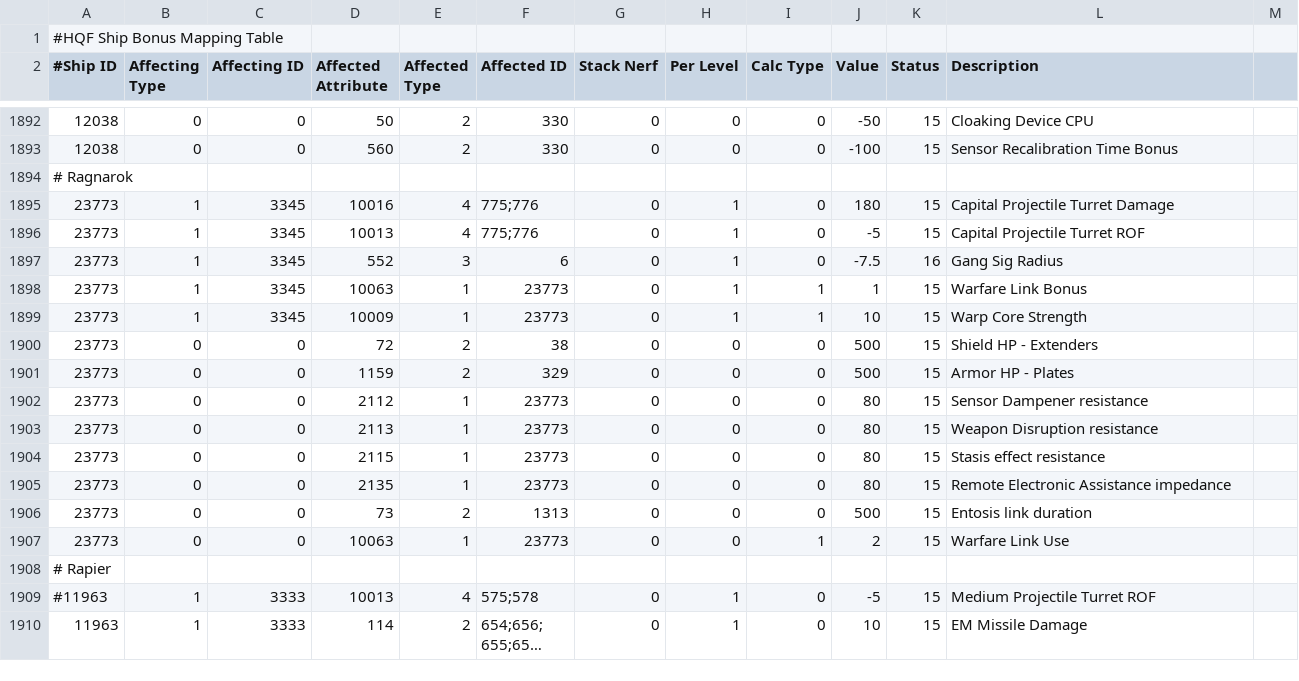
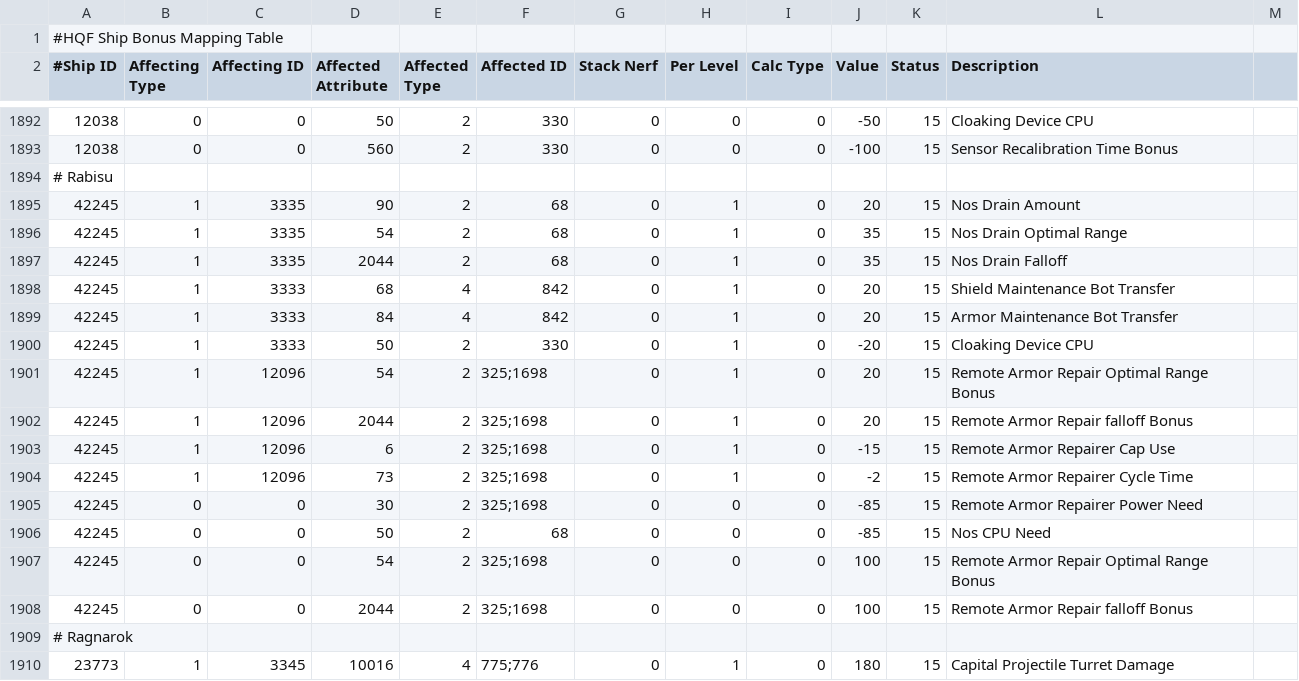
Before and after one commit to wyrlwind/EveHQ, a CSV file: EveHQ.HQF/Resources/ShipBonuses.csv, drawn as a sheet; only a part is shown, gaps mark what is left out; the shorter side is filled out with more unchanged rows; long unchanged cells end in …; the diff names each change by its address in the sheet, - before the commit and + after, or states it on an @@ line.

Commit message:
Rabisu bonuses

```diff
--- a/EveHQ.HQF/Resources/ShipBonuses.csv
+++ b/EveHQ.HQF/Resources/ShipBonuses.csv
+row 1894: # Rabisu
+row 1895: 42245 | 1 | 3335 | 90 | 2 | 68 | 0 | 1 | 0 | 20 | 15 | Nos Drain Amount
+row 1896: 42245 | 1 | 3335 | 54 | 2 | 68 | 0 | 1 | 0 | 35 | 15 | Nos Drain Optimal Range
+row 1897: 42245 | 1 | 3335 | 2044 | 2 | 68 | 0 | 1 | 0 | 35 | 15 | Nos Drain Falloff
+row 1898: 42245 | 1 | 3333 | 68 | 4 | 842 | 0 | 1 | 0 | 20 | 15 | Shield Maintenance Bot Transfer
+row 1899: 42245 | 1 | 3333 | 84 | 4 | 842 | 0 | 1 | 0 | 20 | 15 | Armor Maintenance Bot Transfer
+row 1900: 42245 | 1 | 3333 | 50 | 2 | 330 | 0 | 1 | 0 | -20 | 15 | Cloaking Device CPU
+row 1901: 42245 | 1 | 12096 | 54 | 2 | 325;1698 | 0 | 1 | 0 | 20 | 15 | Remote Armor Repair Optimal Range Bonus
+row 1902: 42245 | 1 | 12096 | 2044 | 2 | 325;1698 | 0 | 1 | 0 | 20 | 15 | Remote Armor Repair falloff Bonus
+row 1903: 42245 | 1 | 12096 | 6 | 2 | 325;1698 | 0 | 1 | 0 | -15 | 15 | Remote Armor Repairer Cap Use
+row 1904: 42245 | 1 | 12096 | 73 | 2 | 325;1698 | 0 | 1 | 0 | -2 | 15 | Remote Armor Repairer Cycle Time
+row 1905: 42245 | 0 | 0 | 30 | 2 | 325;1698 | 0 | 0 | 0 | -85 | 15 | Remote Armor Repairer Power Need
+row 1906: 42245 | 0 | 0 | 50 | 2 | 68 | 0 | 0 | 0 | -85 | 15 | Nos CPU Need
+row 1907: 42245 | 0 | 0 | 54 | 2 | 325;1698 | 0 | 0 | 0 | 100 | 15 | Remote Armor Repair Optimal Range Bonus
+row 1908: 42245 | 0 | 0 | 2044 | 2 | 325;1698 | 0 | 0 | 0 | 100 | 15 | Remote Armor Repair falloff Bonus
```
Also changed, not shown: 5 other files.
